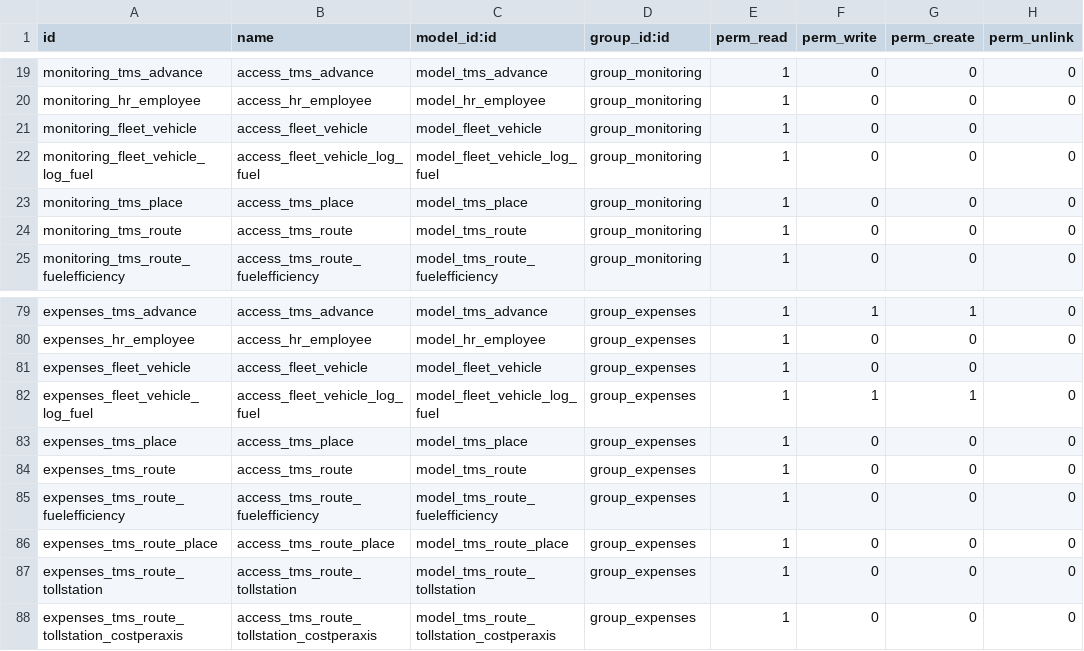
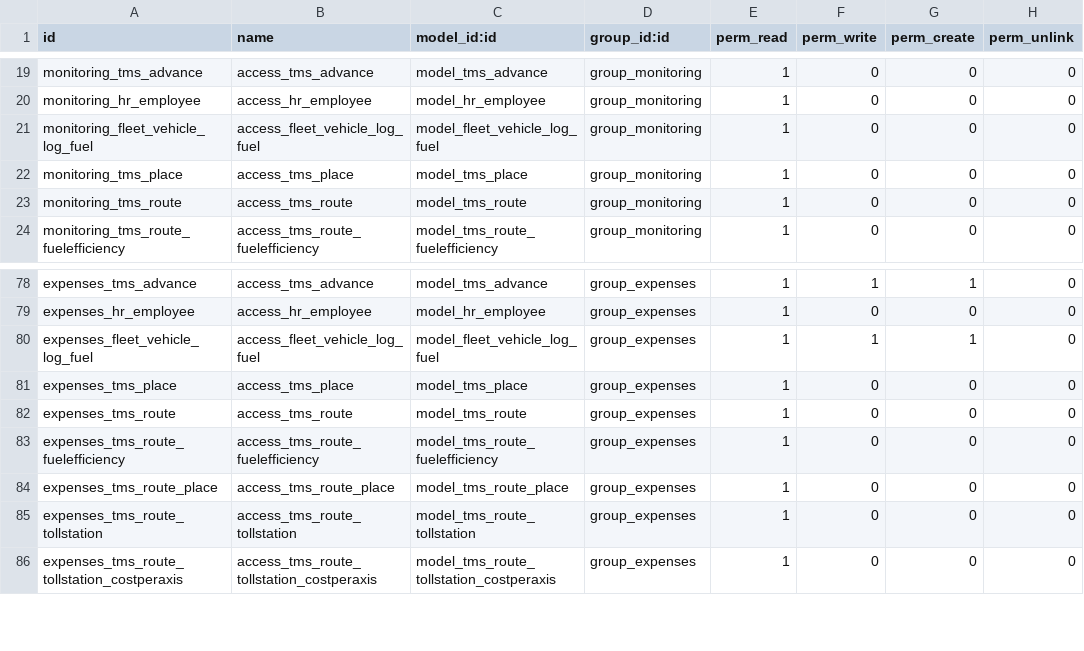
Before and after one commit to victormutunga/transport-management-system, a CSV file: tms/security/ir.model.access.csv, drawn as a sheet; only a part is shown, gaps mark what is left out.

```diff
--- a/tms/security/ir.model.access.csv
+++ b/tms/security/ir.model.access.csv
@@ -20,3 +20,2 @@ monitoring_tms_advance,access_tms_advance,model_tms_advance,group_monitoring,1,0
 monitoring_hr_employee,access_hr_employee,model_hr_employee,group_monitoring,1,0,0,0
-monitoring_fleet_vehicle,access_fleet_vehicle,model_fleet_vehicle,group_monitoring,1,0,0,
 monitoring_fleet_vehicle_log_fuel,access_fleet_vehicle_log_fuel,model_fleet_vehicle_log_fuel,group_monitoring,1,0,0,0
@@ -80,3 +79,2 @@ expenses_tms_advance,access_tms_advance,model_tms_advance,group_expenses,1,1,1,0
 expenses_hr_employee,access_hr_employee,model_hr_employee,group_expenses,1,0,0,0
-expenses_fleet_vehicle,access_fleet_vehicle,model_fleet_vehicle,group_expenses,1,0,0,
 expenses_fleet_vehicle_log_fuel,access_fleet_vehicle_log_fuel,model_fleet_vehicle_log_fuel,group_expenses,1,1,1,0
```
Also changed, not shown: 30 other files.
